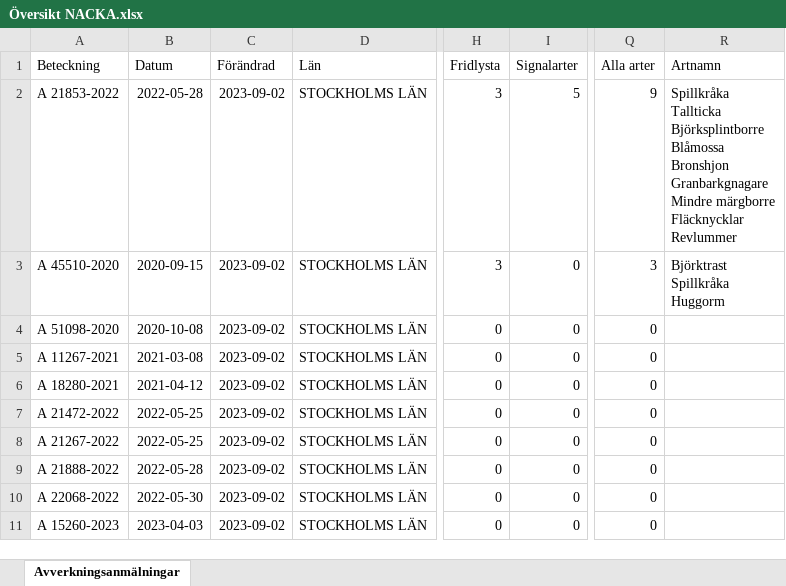
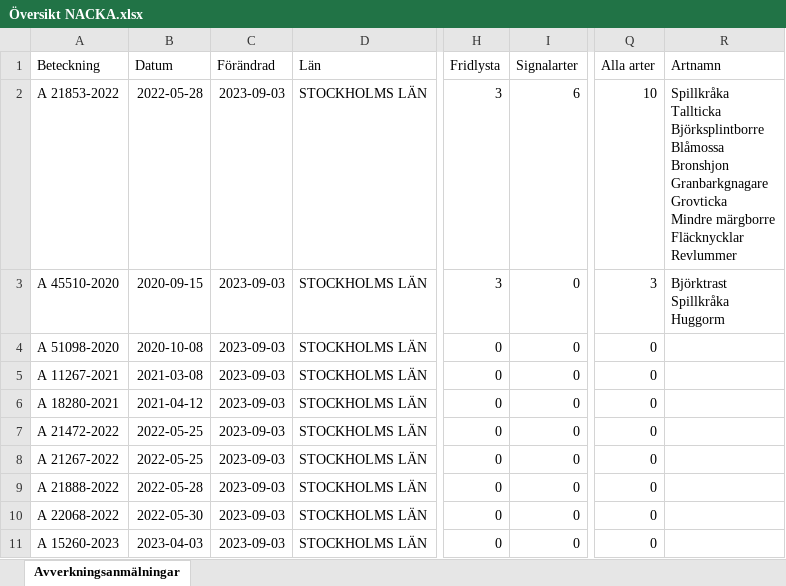
Before and after one commit to klasma/Logging_NACKA, an Excel workbook: Översikt NACKA.xlsx, sheet Avverkningsanmälningar, drawn as a sheet; only a part is shown, gaps mark what is left out; values as stored, in another font and other column widths than the file's, no borders; ↵ is a line break in a cell; the diff names each change by its address in the sheet, - before the commit and + after, or states it on an @@ line.

```diff
--- a/Översikt NACKA.xlsx (sheet Avverkningsanmälningar)
+++ b/Översikt NACKA.xlsx (sheet Avverkningsanmälningar)
-C2:C11 (Förändrad): 2023-09-02
+C2:C11 (Förändrad): 2023-09-03
-I2 (Signalarter): 5
+I2 (Signalarter): 6
-Q2 (Alla arter): 9
+Q2 (Alla arter): 10
-R2 (Artnamn): …Bronshjon ↵ Granbarkgnagare ↵ Mindre märgborre…
+R2 (Artnamn): …Bronshjon ↵ Granbarkgnagare ↵ Grovticka ↵ Mindre märgborre…
```
Also changed, not shown: artfynd/A 21853-2022.xlsx, artfynd/A 45510-2020.xlsx, 9 other files.
